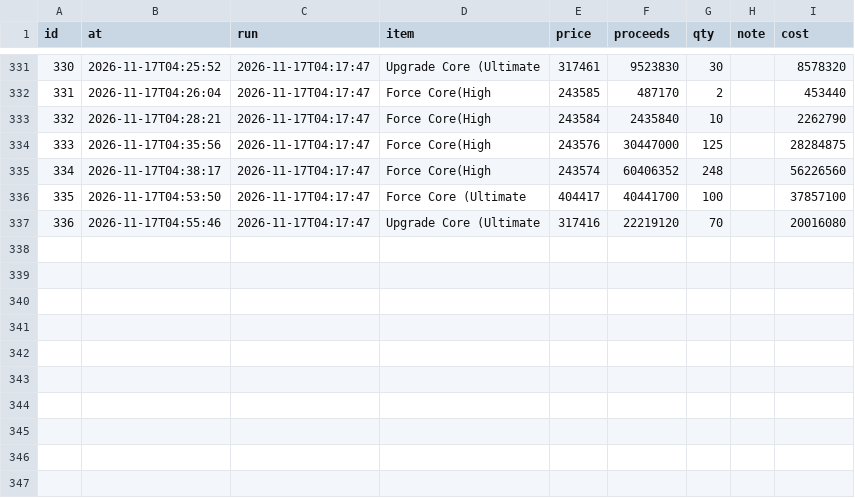
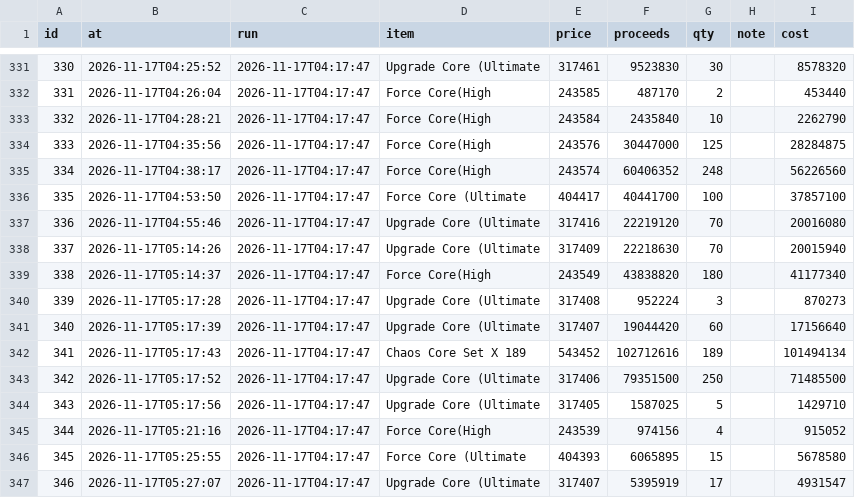
Before and after one commit to tl45663035/cabal_trade, a CSV file: profit_reports/trung/artifacts/sales.csv, drawn as a sheet; only a part is shown, gaps mark what is left out.

Commit message:
profit report for trung at 07:29:03

```diff
--- a/profit_reports/trung/artifacts/sales.csv
+++ b/profit_reports/trung/artifacts/sales.csv
@@ -337 +337,11 @@ id,at,run,item,price,proceeds,qty,note,cost
 336,2026-11-17T04:55:46,2026-11-17T04:17:47,Upgrade Core (Ultimate,317416,22219120,70,,20016080
+337,2026-11-17T05:14:26,2026-11-17T04:17:47,Upgrade Core (Ultimate,317409,22218630,70,,20015940
+338,2026-11-17T05:14:37,2026-11-17T04:17:47,Force Core(High,243549,43838820,180,,41177340
+339,2026-11-17T05:17:28,2026-11-17T04:17:47,Upgrade Core (Ultimate,317408,952224,3,,870273
+340,2026-11-17T05:17:39,2026-11-17T04:17:47,Upgrade Core (Ultimate,317407,19044420,60,,17156640
+341,2026-11-17T05:17:43,2026-11-17T04:17:47,Chaos Core Set X 189,543452,102712616,189,,101494134
+342,2026-11-17T05:17:52,2026-11-17T04:17:47,Upgrade Core (Ultimate,317406,79351500,250,,71485500
+343,2026-11-17T05:17:56,2026-11-17T04:17:47,Upgrade Core (Ultimate,317405,1587025,5,,1429710
+344,2026-11-17T05:21:16,2026-11-17T04:17:47,Force Core(High,243539,974156,4,,915052
+345,2026-11-17T05:25:55,2026-11-17T04:17:47,Force Core (Ultimate,404393,6065895,15,,5678580
+346,2026-11-17T05:27:07,2026-11-17T04:17:47,Upgrade Core (Ultimate,317407,5395919,17,,4931547
```
Also changed, not shown: profit_reports/trung/artifacts/board.csv, profit_reports/trung/artifacts/networth_history.csv, 5 other files.
